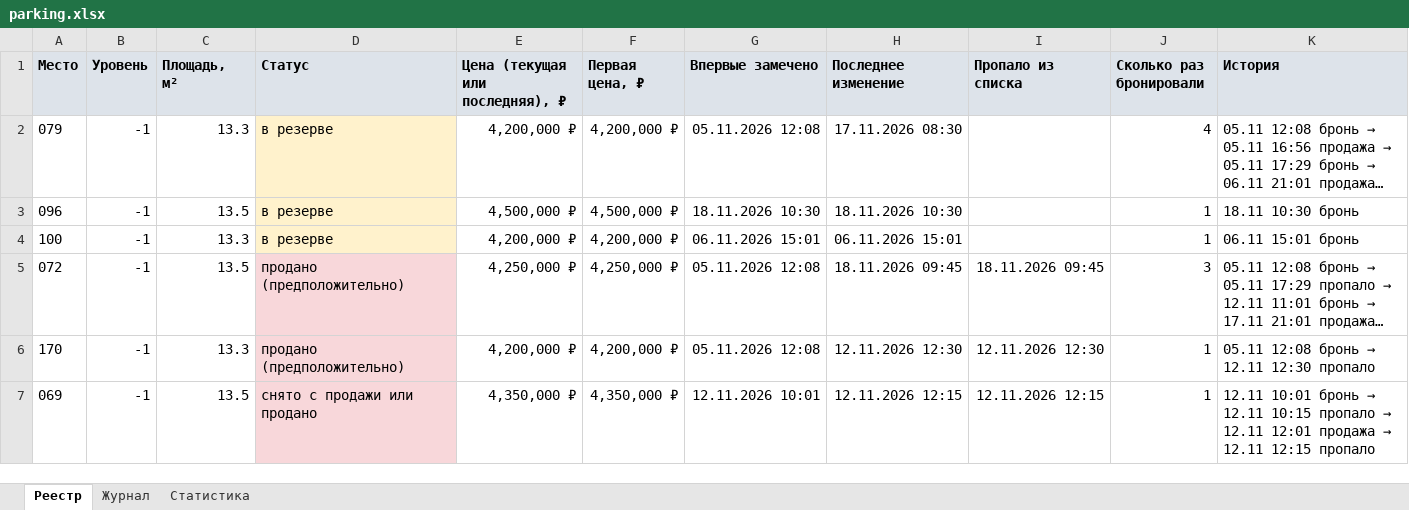
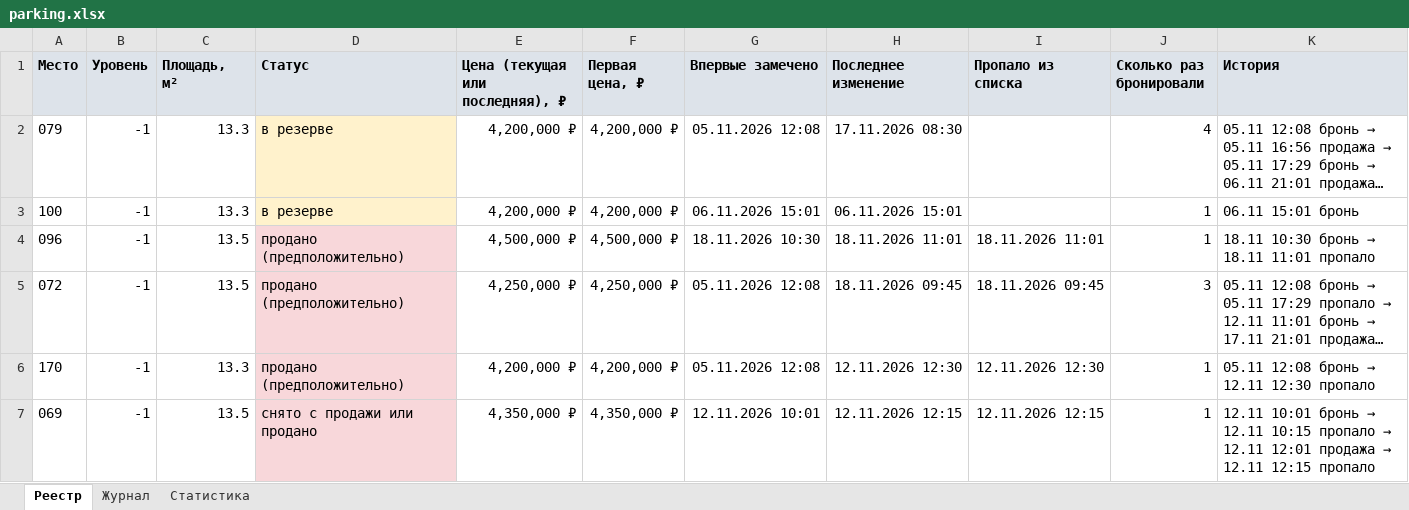
Before and after one commit to DmitryEDevyatkin/Parking_Monitor_VV141B, an Excel workbook: parking.xlsx, sheet Реестр, drawn as a sheet; only a part is shown; long unchanged cells end in …; values as stored, in another font and other column widths than the file's, no borders; removed rows and columns are numbered as before the commit, all else as after; the diff names each change by its address in the sheet, - before the commit and + after, or states it on an @@ line.

```diff
--- a/parking.xlsx (sheet Реестр)
+++ b/parking.xlsx (sheet Реестр)
-row 3: 096 | -1 | 13.5 | в резерве | 4,500,000 ₽ | 4,500,000 ₽ | 18.11.2026 10:30 | 18.11.2026 10:30 |  | 1 | 18.11 10:30 бронь
+row 4: 096 | -1 | 13.5 | продано (предположительно) | 4,500,000 ₽ | 4,500,000 ₽ | 18.11.2026 10:30 | 18.11.2026 11:01 | 18.11.2026 11:01 | 1 | 18.11 10:30 бронь → 18.11 11:01 пропало
```
Also changed, not shown: sheet Статистика, sheet Журнал, 3 other files.
